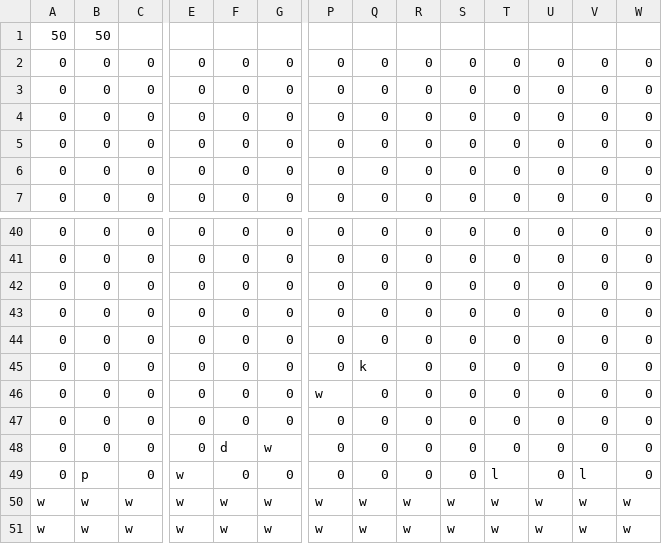
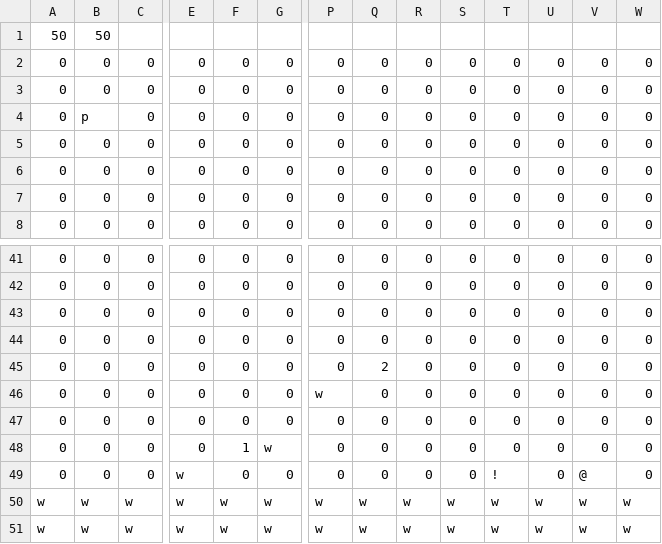
Before and after one commit to AidenCvengros/Offbeats-GIT, a CSV file: Project/Timewind/Assets/Maps/Level1.csv, drawn as a sheet; only a part is shown, gaps mark what is left out; removed rows and columns are numbered as before the commit, all else as after; rows hold the shown columns only; the diff names each change by its address in the sheet, - before the commit and + after, or states it on an @@ line.

```diff
--- a/Project/Timewind/Assets/Maps/Level1.csv
+++ b/Project/Timewind/Assets/Maps/Level1.csv
+row 4: 0 | p | 0 | 0 | 0 | 0 | 0 | 0 | 0 | 0 | 0 | 0 | 0 | 0
-Q45: 0
+Q45: 2
-row 45: 0 | 0 | 0 | 0 | 0 | 0 | 0 | k | 0 | 0 | 0 | 0 | 0 | 0
-F48: d
+F48: 1
-B49: p
+B49: 0
-T49: l
+T49: !
-V49: l
+V49: @
```
Also changed, not shown: 11 other files.
